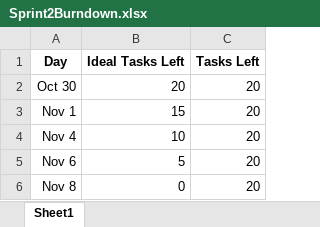
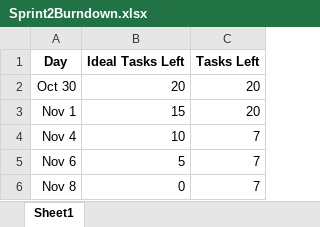
Before and after one commit to bentaylor238/AuctionApplication, an Excel workbook: docs/Sprint 2/Sprint2Burndown.xlsx, sheet Sheet1, drawn as a sheet; values as stored, in another font and other column widths than the file's, no borders; charts and pictures not drawn; the diff names each change by its address in the sheet, - before the commit and + after, or states it on an @@ line.

```diff
--- a/docs/Sprint 2/Sprint2Burndown.xlsx (sheet Sheet1)
+++ b/docs/Sprint 2/Sprint2Burndown.xlsx (sheet Sheet1)
-C4:C6 (Tasks Left): 20
+C4:C6 (Tasks Left): 7
```
Also changed, not shown: charts or pictures, 9 other files.
